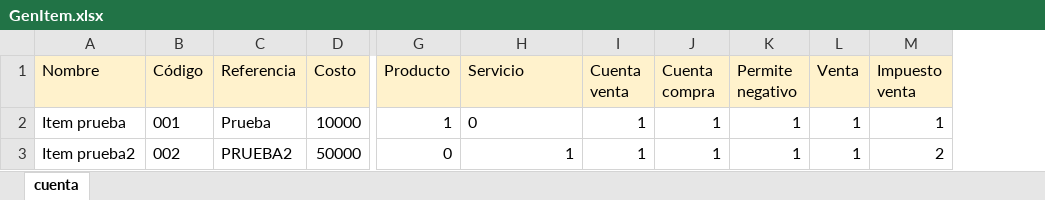
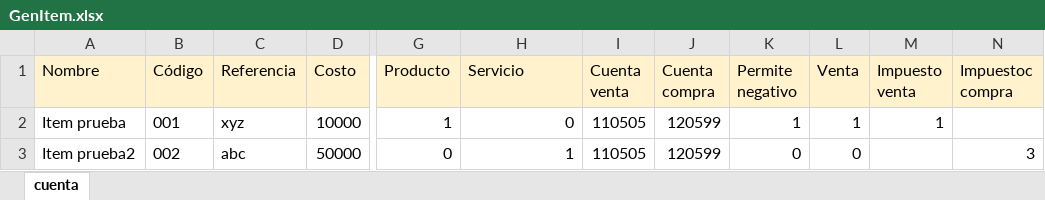
Before and after one commit to wariox3/renio, an Excel workbook: src/assets/ejemplos/modelo/GenItem.xlsx, sheet cuenta, drawn as a sheet; only a part is shown, gaps mark what is left out; values as stored, in another font and other column widths than the file's, no borders; the diff names each change by its address in the sheet, - before the commit and + after, or states it on an @@ line.

Commit message:
fix: cambio estructura genItem.xlsx

```diff
--- a/src/assets/ejemplos/modelo/GenItem.xlsx (sheet cuenta)
+++ b/src/assets/ejemplos/modelo/GenItem.xlsx (sheet cuenta)
+column N (Impuestoc compra), row 3: 3
-C2 (Referencia): Prueba
+C2 (Referencia): xyz
-H2 alignment: left
+H2 alignment: right
-I2:I3 (Cuenta venta): 1
+I2:I3 (Cuenta venta): 110505
-J2:J3 (Cuenta compra): 1
+J2:J3 (Cuenta compra): 120599
-C3 (Referencia): PRUEBA2
+C3 (Referencia): abc
-K3 (Permite negativo): 1
+K3 (Permite negativo): 0
-L3 (Venta): 1
+L3 (Venta): 0
-M3 (Impuesto venta): 2
+M3 (Impuesto venta): (empty)
```
